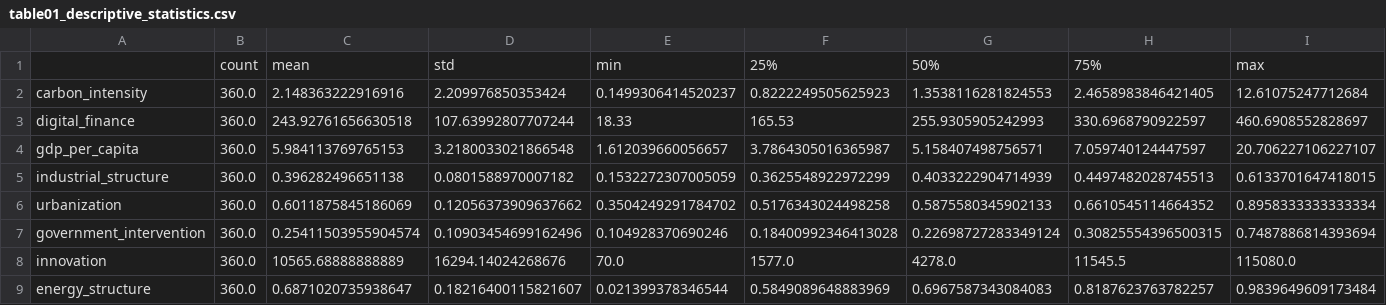
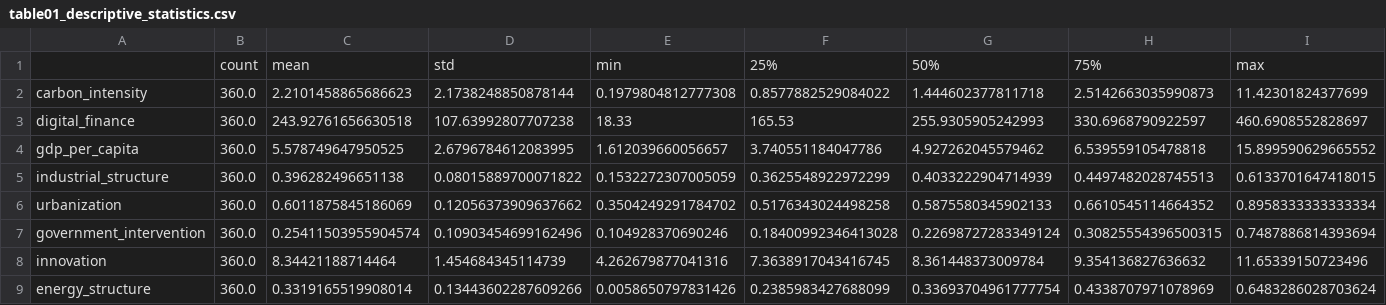
Before and after one commit to upstream1119/statistical-modeling_CUC_PYH, a CSV file: tables/table01_descriptive_statistics.csv, drawn as a sheet.

Commit message:
Improve data sources and variable processing

```diff
--- a/tables/table01_descriptive_statistics.csv
+++ b/tables/table01_descriptive_statistics.csv
@@ -1,9 +1,9 @@
 ,count,mean,std,min,25%,50%,75%,max
-carbon_intensity,360.0,2.148363222916916,2.209976850353424,0.1499306414520237,0.8222249505625923,1.3538116281824553,2.4658983846421405,12.61075247712684
-digital_finance,360.0,243.92761656630518,107.63992807707244,18.33,165.53,255.9305905242993,330.6968790922597,460.6908552828697
-gdp_per_capita,360.0,5.984113769765153,3.2180033021866548,1.612039660056657,3.7864305016365987,5.158407498756571,7.059740124447597,20.706227106227107
-industrial_structure,360.0,0.396282496651138,0.0801588970007182,0.1532272307005059,0.3625548922972299,0.4033222904714939,0.4497482028745513,0.6133701647418015
+carbon_intensity,360.0,2.2101458865686623,2.1738248850878144,0.1979804812777308,0.8577882529084022,1.444602377811718,2.5142663035990873,11.42301824377699
+digital_finance,360.0,243.92761656630518,107.63992807707238,18.33,165.53,255.9305905242993,330.6968790922597,460.6908552828697
+gdp_per_capita,360.0,5.578749647950525,2.6796784612083995,1.612039660056657,3.740551184047786,4.927262045579462,6.539559105478818,15.899590629665552
+industrial_structure,360.0,0.396282496651138,0.08015889700071822,0.1532272307005059,0.3625548922972299,0.4033222904714939,0.4497482028745513,0.6133701647418015
 urbanization,360.0,0.6011875845186069,0.12056373909637662,0.3504249291784702,0.5176343024498258,0.5875580345902133,0.6610545114664352,0.8958333333333334
 government_intervention,360.0,0.25411503955904574,0.10903454699162496,0.104928370690246,0.18400992346413028,0.22698727283349124,0.30825554396500315,0.7487886814393694
-innovation,360.0,10565.68888888889,16294.14024268676,70.0,1577.0,4278.0,11545.5,115080.0
-energy_structure,360.0,0.6871020735938647,0.18216400115821607,0.021399378346544,0.5849089648883969,0.6967587343084083,0.8187623763782257,0.9839649609173484
+innovation,360.0,8.34421188714464,1.454684345114739,4.262679877041316,7.3638917043416745,8.361448373009784,9.354136827636632,11.65339150723496
+energy_structure,360.0,0.3319165519908014,0.13443602287609266,0.0058650797831426,0.2385983427688099,0.33693704961777754,0.4338707971078969,0.6483286028703624
```
Also changed, not shown: tables/table02_correlation_matrix.csv, tables/table03_baseline_regression.csv, 17 other files.
